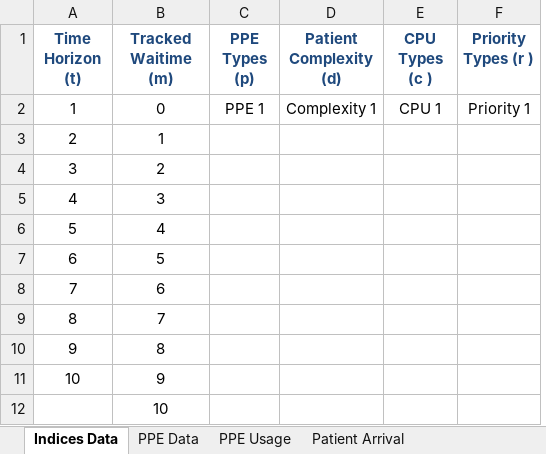
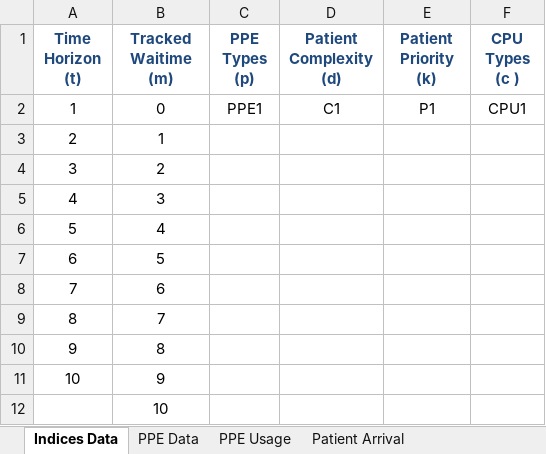
Before and after one commit to Konstantin-Volodin/UOttawa-Dynamic-Knapsack-Problem-Python, an Excel workbook: v2-Implementation/Data/Data.xlsx, sheet Indices Data, drawn as a sheet; values as stored, in another font and other column widths than the file's, no borders; removed rows and columns are numbered as before the commit, all else as after; the diff names each change by its address in the sheet, - before the commit and + after, or states it on an @@ line.

```diff
--- a/v2-Implementation/Data/Data.xlsx (sheet Indices Data)
+++ b/v2-Implementation/Data/Data.xlsx (sheet Indices Data)
+column E (Patient Priority (k)), row 2: P1
-column F (Priority Types (r )), row 2: Priority 1
-C2 (PPE Types (p)): PPE 1
+C2 (PPE Types (p)): PPE1
-D2 (Patient Complexity (d)): Complexity 1
+D2 (Patient Complexity (d)): C1
-F2 (CPU Types (c )): CPU 1
+F2 (CPU Types (c )): CPU1
```
Also changed, not shown: sheet Expected State Values, sheet Model Parameters, sheet Patient Transitions, sheet Generate Expected State Values, sheet Patient Arrival, sheet PPE Usage, 1 more sheet, charts or pictures, v2-Implementation/Data/Data Template.xlsx, 11 other files.
